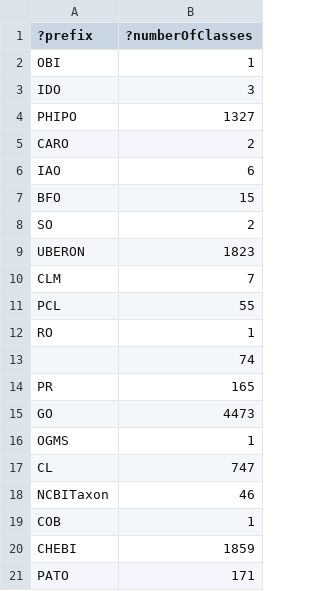
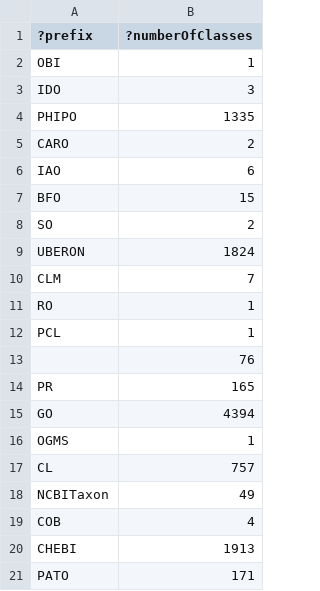
Before and after one commit to PHI-base/phipo, a TSV file: src/ontology/reports/class-count-by-prefix.tsv, drawn as a sheet.

```diff
--- a/src/ontology/reports/class-count-by-prefix.tsv
+++ b/src/ontology/reports/class-count-by-prefix.tsv
@@ -3,3 +3,3 @@
 "IDO"	3
-"PHIPO"	1327
+"PHIPO"	1335
 "CARO"	2
@@ -8,14 +8,14 @@
 "SO"	2
-"UBERON"	1823
+"UBERON"	1824
 "CLM"	7
-"PCL"	55
 "RO"	1
-""	74
+"PCL"	1
+""	76
 "PR"	165
-"GO"	4473
+"GO"	4394
 "OGMS"	1
-"CL"	747
-"NCBITaxon"	46
-"COB"	1
-"CHEBI"	1859
+"CL"	757
+"NCBITaxon"	49
+"COB"	4
+"CHEBI"	1913
 "PATO"	171
```
Also changed, not shown: src/ontology/reports/obsoletes.tsv, src/ontology/reports/phipo-edit.owl-obo-report.tsv, 27 other files.
